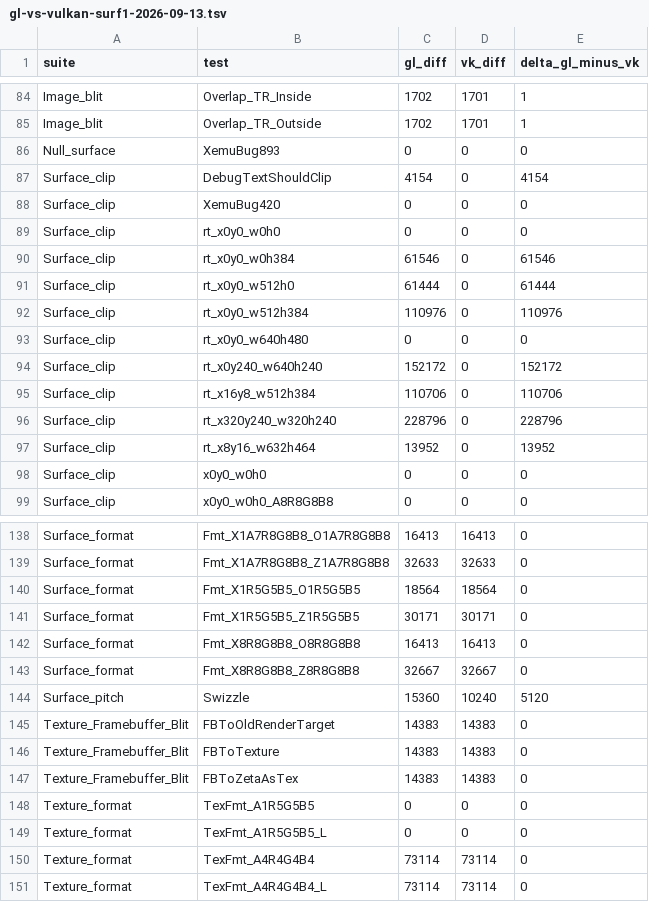
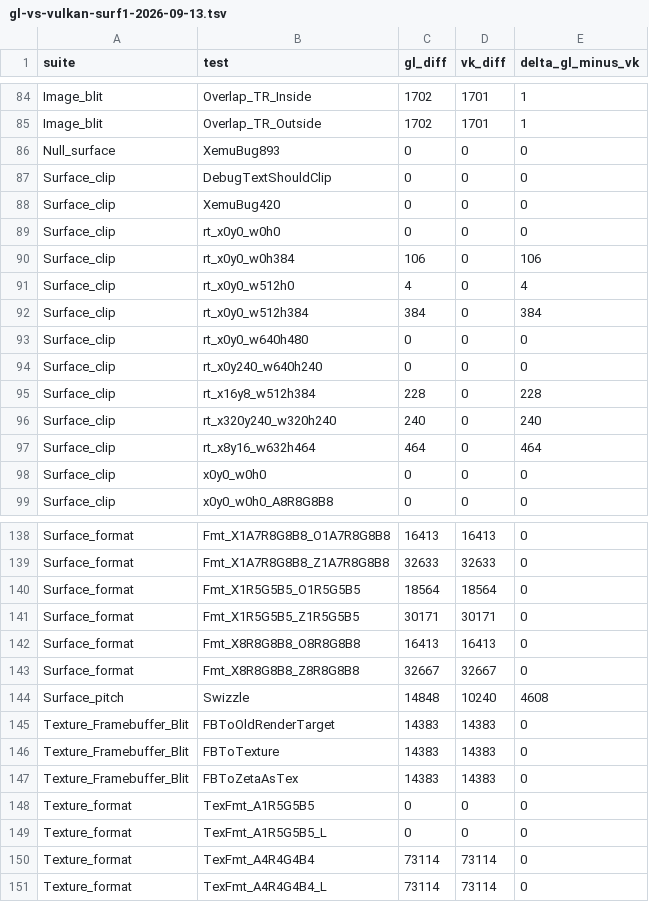
Before and after one commit to jreinach-alt/hakuX, a TSV file: docs/testing/gl-vs-vulkan-surf1-2026-09-13.tsv, drawn as a sheet; only a part is shown, gaps mark what is left out.

```diff
--- a/docs/testing/gl-vs-vulkan-surf1-2026-09-13.tsv
+++ b/docs/testing/gl-vs-vulkan-surf1-2026-09-13.tsv
@@ -86,13 +86,13 @@ Image_blit	Overlap_TR_Outside	1702	1701	1
 Null_surface	XemuBug893	0	0	0
-Surface_clip	DebugTextShouldClip	4154	0	4154
+Surface_clip	DebugTextShouldClip	0	0	0
 Surface_clip	XemuBug420	0	0	0
 Surface_clip	rt_x0y0_w0h0	0	0	0
-Surface_clip	rt_x0y0_w0h384	61546	0	61546
-Surface_clip	rt_x0y0_w512h0	61444	0	61444
-Surface_clip	rt_x0y0_w512h384	110976	0	110976
+Surface_clip	rt_x0y0_w0h384	106	0	106
+Surface_clip	rt_x0y0_w512h0	4	0	4
+Surface_clip	rt_x0y0_w512h384	384	0	384
 Surface_clip	rt_x0y0_w640h480	0	0	0
-Surface_clip	rt_x0y240_w640h240	152172	0	152172
-Surface_clip	rt_x16y8_w512h384	110706	0	110706
-Surface_clip	rt_x320y240_w320h240	228796	0	228796
-Surface_clip	rt_x8y16_w632h464	13952	0	13952
+Surface_clip	rt_x0y240_w640h240	0	0	0
+Surface_clip	rt_x16y8_w512h384	228	0	228
+Surface_clip	rt_x320y240_w320h240	240	0	240
+Surface_clip	rt_x8y16_w632h464	464	0	464
 Surface_clip	x0y0_w0h0	0	0	0
@@ -143,3 +143,3 @@ Surface_format	Fmt_X8R8G8B8_O8R8G8B8	16413	16413	0
 Surface_format	Fmt_X8R8G8B8_Z8R8G8B8	32667	32667	0
-Surface_pitch	Swizzle	15360	10240	5120
+Surface_pitch	Swizzle	14848	10240	4608
 Texture_Framebuffer_Blit	FBToOldRenderTarget	14383	14383	0
```
Also changed, not shown: 1 other file.
